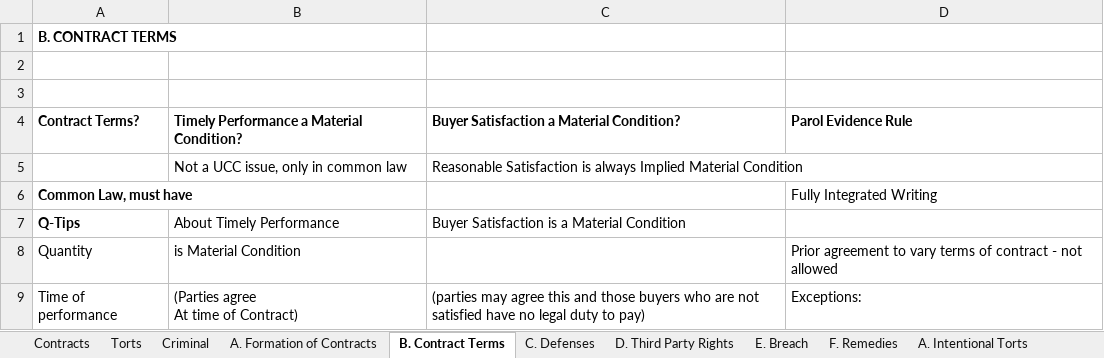
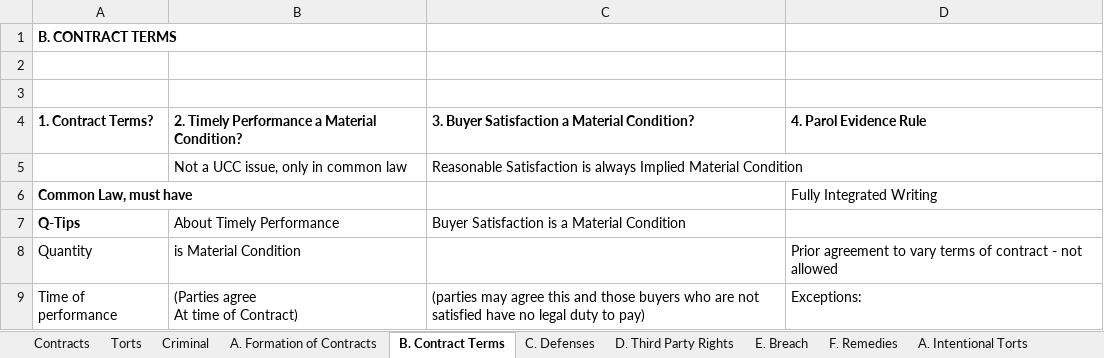
Before and after one commit to manishkhanchandani/classesrfeb, an Excel workbook: manish/courseLaw/LMR/Workbook1.xlsx, sheet B. Contract Terms, drawn as a sheet; only a part is shown; values as stored, in another font and other column widths than the file's, no borders; the diff names each change by its address in the sheet, - before the commit and + after, or states it on an @@ line.

```diff
--- a/manish/courseLaw/LMR/Workbook1.xlsx (sheet B. Contract Terms)
+++ b/manish/courseLaw/LMR/Workbook1.xlsx (sheet B. Contract Terms)
-A4: Contract Terms?
+A4: 1. Contract Terms?
-B4: Timely Performance a Material Condition?
+B4: 2. Timely Performance a Material Condition?
-C4: Buyer Satisfaction a Material Condition?
+C4: 3. Buyer Satisfaction a Material Condition?
-D4: Parol Evidence Rule
+D4: 4. Parol Evidence Rule
```
Also changed, not shown: sheet F. Nuisance, sheet A. Inchoate Crime, sheet B. Negligence, sheet A. Formation of Contracts, sheet C. Defenses, sheet D. Defamation, 1 more sheet.
